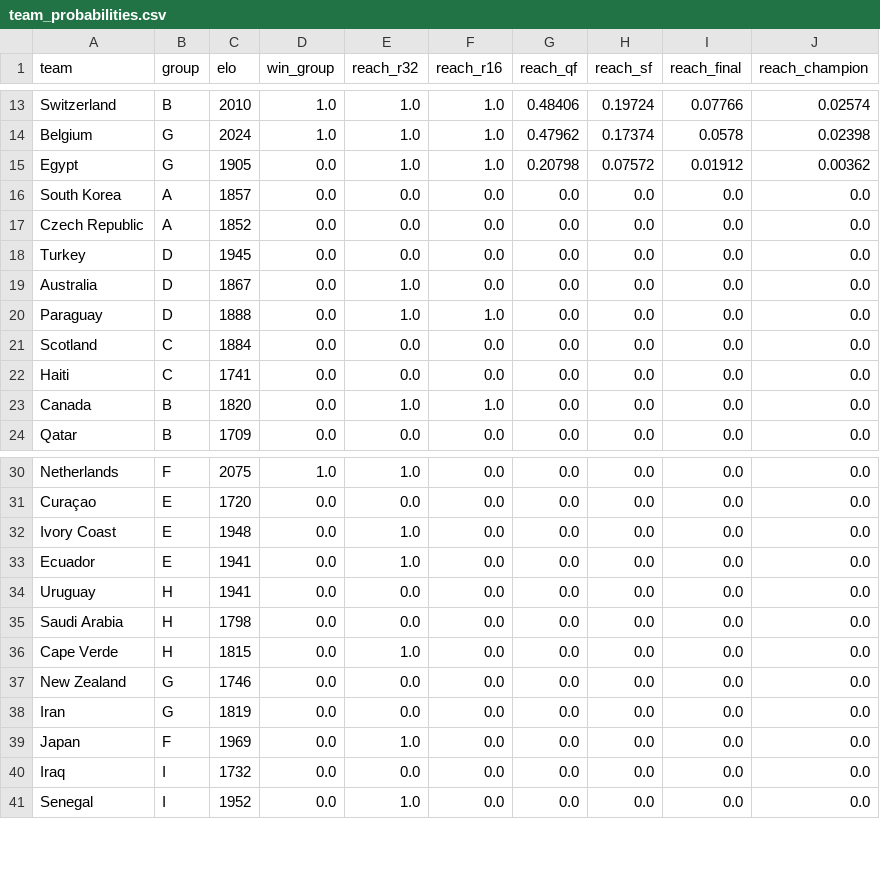
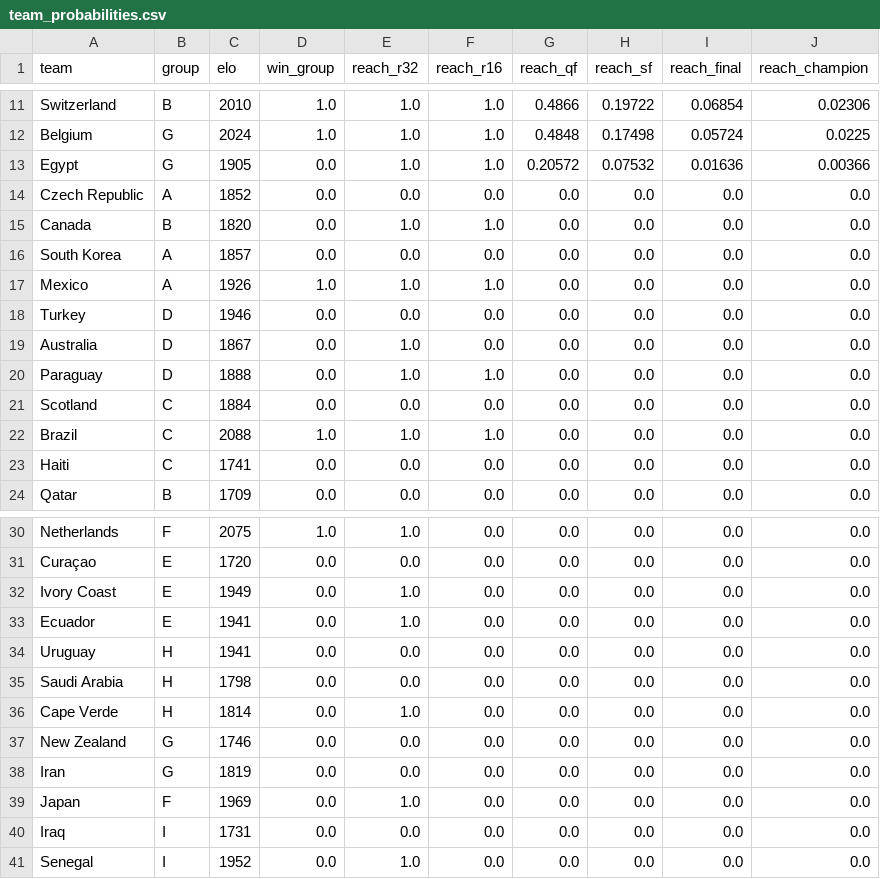
Before and after one commit to wcawleyortega-collab/worldcup-2026-model, a CSV file: outputs/team_probabilities.csv, drawn as a sheet; only a part is shown, gaps mark what is left out; addresses are those after the commit; the diff covers the shown part only; the diff names each change by its address in the sheet, - before the commit and + after, or states it on an @@ line.

```diff
--- a/outputs/team_probabilities.csv
+++ b/outputs/team_probabilities.csv
-G11 (reach_qf): 0.48406
+G11 (reach_qf): 0.4866
-H11 (reach_sf): 0.19724
+H11 (reach_sf): 0.19722
-I11 (reach_final): 0.07766
+I11 (reach_final): 0.06854
-J11 (reach_champion): 0.02574
+J11 (reach_champion): 0.02306
-G12 (reach_qf): 0.47962
+G12 (reach_qf): 0.4848
-H12 (reach_sf): 0.17374
+H12 (reach_sf): 0.17498
-I12 (reach_final): 0.0578
+I12 (reach_final): 0.05724
-J12 (reach_champion): 0.02398
+J12 (reach_champion): 0.0225
-G13 (reach_qf): 0.20798
+G13 (reach_qf): 0.20572
-H13 (reach_sf): 0.07572
+H13 (reach_sf): 0.07532
-I13 (reach_final): 0.01912
+I13 (reach_final): 0.01636
-J13 (reach_champion): 0.00362
+J13 (reach_champion): 0.00366
+row 14: Czech Republic | A | 1852 | 0.0 | 0.0 | 0.0 | 0.0 | 0.0 | 0.0 | 0.0
@@ row 23 moved to row 15: Canada @@
-A17 (team): Czech Republic
+A17 (team): Mexico
-C17 (elo): 1852
+C17 (elo): 1926
-D17 (win_group): 0.0
+D17 (win_group): 1.0
-E17 (reach_r32): 0.0
+E17 (reach_r32): 1.0
-F17 (reach_r16): 0.0
+F17 (reach_r16): 1.0
-C18 (elo): 1945
+C18 (elo): 1946
+row 22: Brazil | C | 2088 | 1.0 | 1.0 | 1.0 | 0.0 | 0.0 | 0.0 | 0.0
-C32 (elo): 1948
+C32 (elo): 1949
-C36 (elo): 1815
+C36 (elo): 1814
-C40 (elo): 1732
+C40 (elo): 1731
```
Also changed, not shown: 2 added rows, 4 removed rows and 28 edited cells elsewhere in this file, outputs/history.csv, 5 other files.
